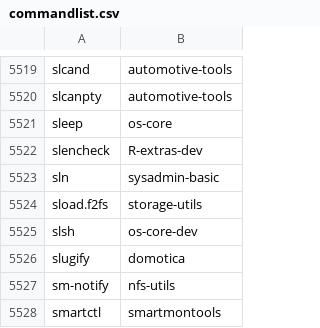
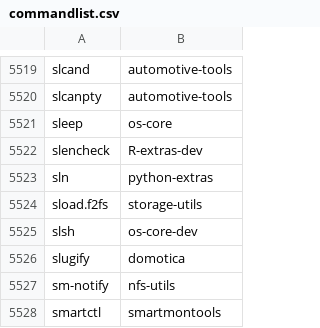
Before and after one commit to lebensterben/cnf, a CSV file: commandlist.csv, drawn as a sheet; only a part is shown, gaps mark what is left out; the diff covers the shown part only.

```diff
--- a/commandlist.csv
+++ b/commandlist.csv
@@ -5522,3 +5522,3 @@ sleep	os-core
 slencheck	R-extras-dev
-sln	sysadmin-basic
+sln	python-extras
 sload.f2fs	storage-utils
```
Also changed, not shown: 7 edited cells elsewhere in this file, 2 other files.
